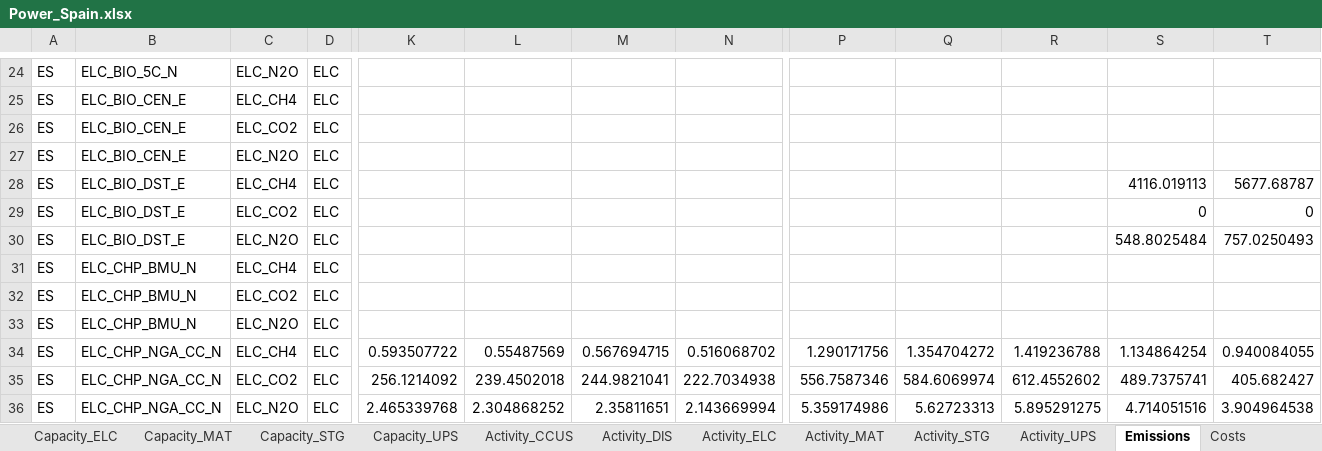
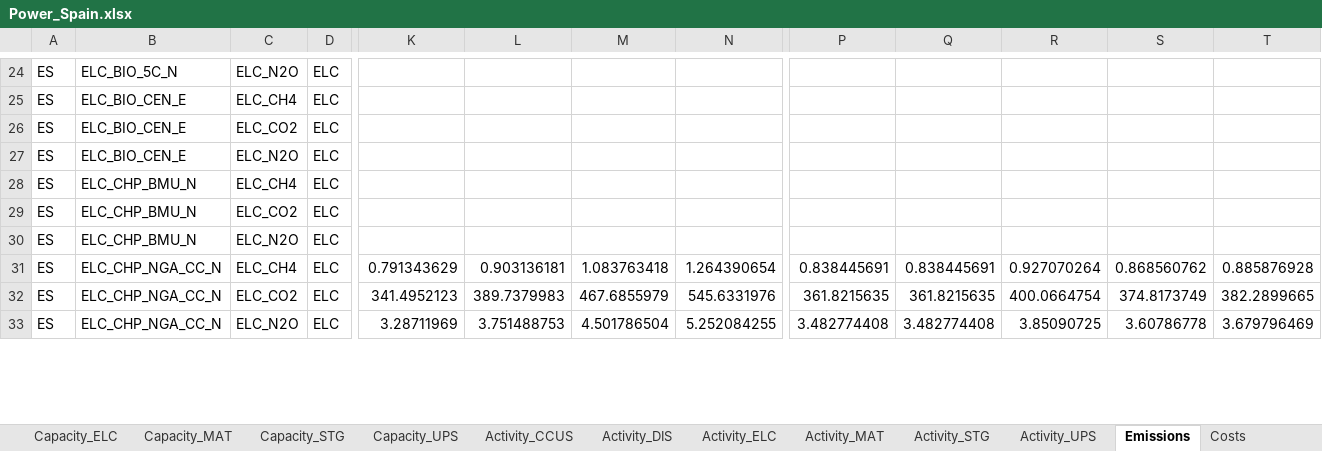
Before and after one commit to maffiuz/Models-and-scenarios, an Excel workbook: Power_Spain_Power_Spain/Power_Spain.xlsx, sheet Emissions, drawn as a sheet; only a part is shown, gaps mark what is left out; values as stored, in another font and other column widths than the file's, no borders; removed rows and columns are numbered as before the commit, all else as after; rows hold the shown columns only; the diff covers the shown part only; the diff names each change by its address in the sheet, - before the commit and + after, or states it on an @@ line.

```diff
--- a/Power_Spain_Power_Spain/Power_Spain.xlsx (sheet Emissions)
+++ b/Power_Spain_Power_Spain/Power_Spain.xlsx (sheet Emissions)
-row 28: ES | ELC_BIO_DST_E | ELC_CH4 | ELC |  |  |  |  |  |  |  | 4116.019113 | 5677.68787
-row 29: ES | ELC_BIO_DST_E | ELC_CO2 | ELC |  |  |  |  |  |  |  | 0 | 0
-row 30: ES | ELC_BIO_DST_E | ELC_N2O | ELC |  |  |  |  |  |  |  | 548.8025484 | 757.0250493
-K31: 0.593507722
+K31: 0.791343629
-L31: 0.55487569
+L31: 0.903136181
-M31: 0.567694715
+M31: 1.083763418
-N31: 0.516068702
+N31: 1.264390654
-P31: 1.290171756
+P31: 0.838445691
-Q31: 1.354704272
+Q31: 0.838445691
-R31: 1.419236788
+R31: 0.927070264
-S31: 1.134864254
+S31: 0.868560762
-T31: 0.940084055
+T31: 0.885876928
-K32: 256.1214092
+K32: 341.4952123
-L32: 239.4502018
+L32: 389.7379983
-M32: 244.9821041
+M32: 467.6855979
-N32: 222.7034938
+N32: 545.6331976
-P32: 556.7587346
+P32: 361.8215635
-Q32: 584.6069974
+Q32: 361.8215635
-R32: 612.4552602
+R32: 400.0664754
-S32: 489.7375741
+S32: 374.8173749
-T32: 405.682427
+T32: 382.2899665
-K33: 2.465339768
+K33: 3.28711969
-L33: 2.304868252
+L33: 3.751488753
-M33: 2.35811651
+M33: 4.501786504
-N33: 2.143669994
+N33: 5.252084255
-P33: 5.359174986
+P33: 3.482774408
-Q33: 5.62723313
+Q33: 3.482774408
-R33: 5.895291275
+R33: 3.85090725
-S33: 4.714051516
+S33: 3.60786778
-T33: 3.904964538
+T33: 3.679796469
```
Also changed, not shown: 9 added rows, 24 removed rows and 138 edited cells elsewhere in this sheet, sheet Costs, sheet Capacity_ELC, sheet Activity_ELC, sheet Capacity_MAT, sheet Capacity_UPS, sheet Activity_MAT, 7 more sheets, ELC_data_Spain.xlsx, Power_Spain_Power_Spain/Power_Spain_pyam.xlsx, 5 other files.
